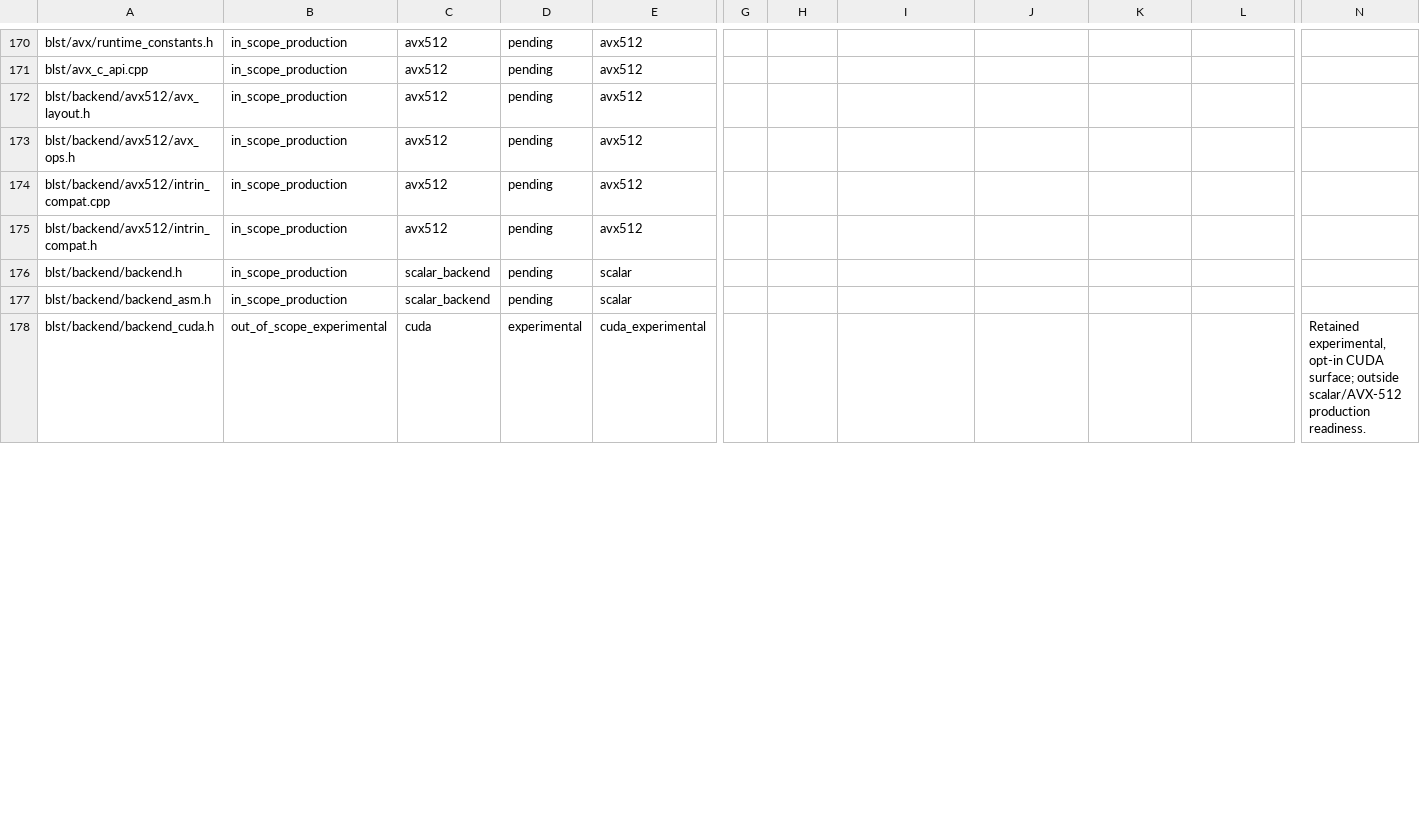
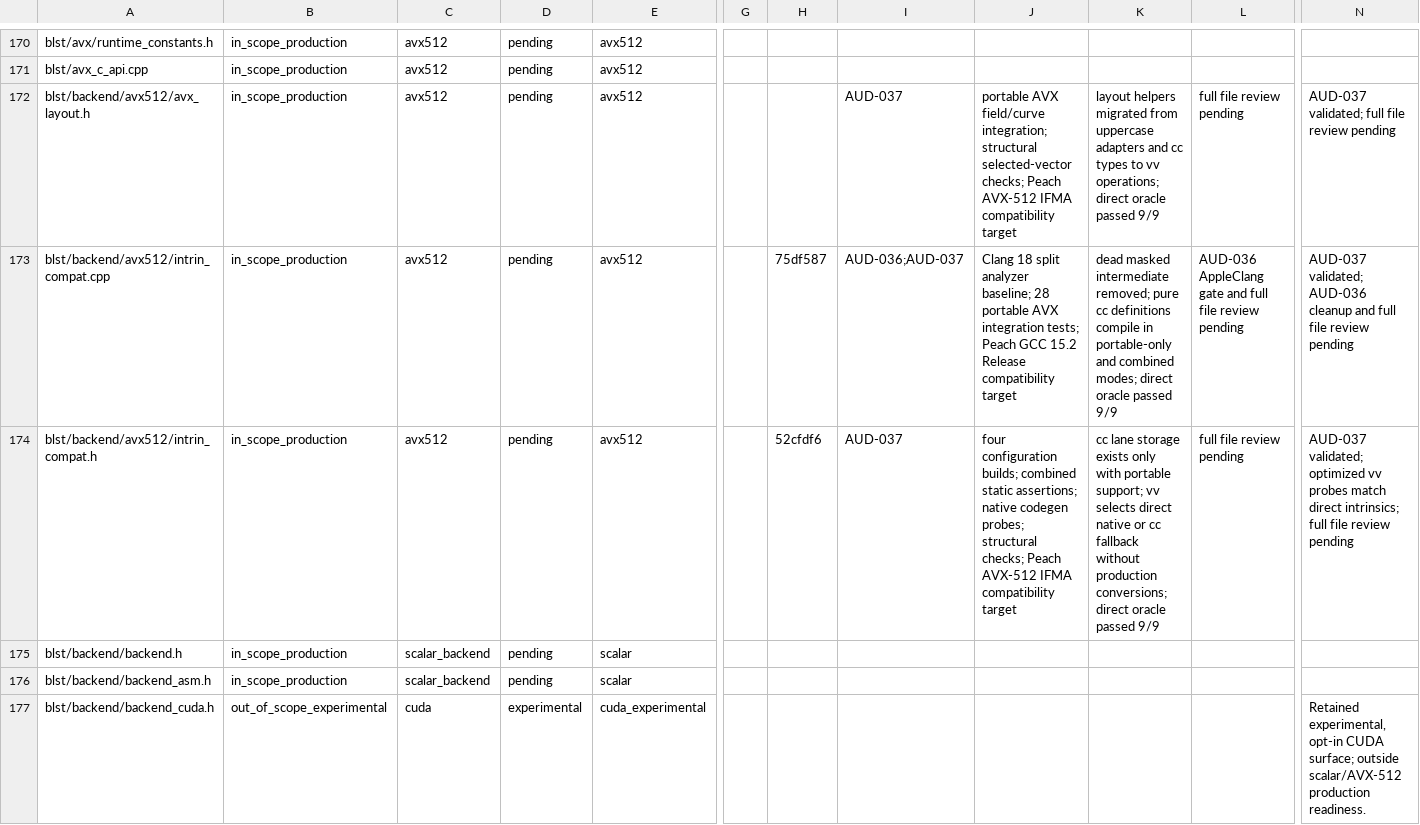
Before and after one commit to ladnir/temp-cat-blst, a CSV file: docs/audit/FILE_MANIFEST.csv, drawn as a sheet; only a part is shown, gaps mark what is left out; removed rows and columns are numbered as before the commit, all else as after; rows hold the shown columns only; the diff covers the shown part only; the diff names each change by its address in the sheet, - before the commit and + after, or states it on an @@ line.

Commit message:
separate AVX-512 compatibility paths
Keep portable cc emulation distinct from the selected vv production API, restore combined native/portable differential tests, and record the Clang analyzer cleanup and validation evidence.

```diff
--- a/docs/audit/FILE_MANIFEST.csv
+++ b/docs/audit/FILE_MANIFEST.csv
-I172: (empty)
+I172: AUD-037
-J172: (empty)
+J172: portable AVX field/curve integration; structural selected-vector checks; Peach AVX-512 IFMA compatibility target
-K172: (empty)
+K172: layout helpers migrated from uppercase adapters and cc types to vv operations; direct oracle passed 9/9
-L172: (empty)
+L172: full file review pending
-N172: (empty)
+N172: AUD-037 validated; full file review pending
-row 173: blst/backend/avx512/avx_ops.h | in_scope_production | avx512 | pending | avx512
-H173: (empty)
+H173: 75df587
-I173: (empty)
+I173: AUD-036;AUD-037
-J173: (empty)
+J173: Clang 18 split analyzer baseline; 28 portable AVX integration tests; Peach GCC 15.2 Release compatibility target
-K173: (empty)
+K173: dead masked intermediate removed; pure cc definitions compile in portable-only and combined modes; direct oracle passed 9/9
-L173: (empty)
+L173: AUD-036 AppleClang gate and full file review pending
-N173: (empty)
+N173: AUD-037 validated; AUD-036 cleanup and full file review pending
-H174: (empty)
+H174: 52cfdf6
-I174: (empty)
+I174: AUD-037
-J174: (empty)
+J174: four configuration builds; combined static assertions; native codegen probes; structural checks; Peach AVX-512 IFMA compatibility target
-K174: (empty)
+K174: cc lane storage exists only with portable support; vv selects direct native or cc fallback without production conversions; direct oracle passed 9/9
-L174: (empty)
+L174: full file review pending
-N174: (empty)
+N174: AUD-037 validated; optimized vv probes match direct intrinsics; full file review pending
```
Also changed, not shown: 3 added rows and 52 edited cells elsewhere in this file, 21 other files.
